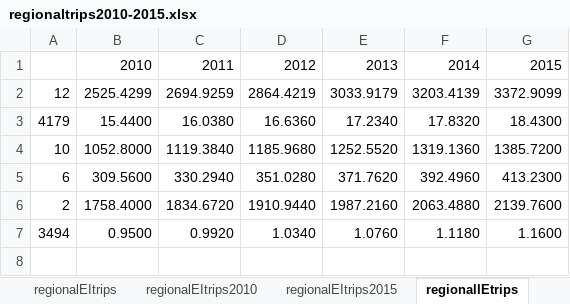
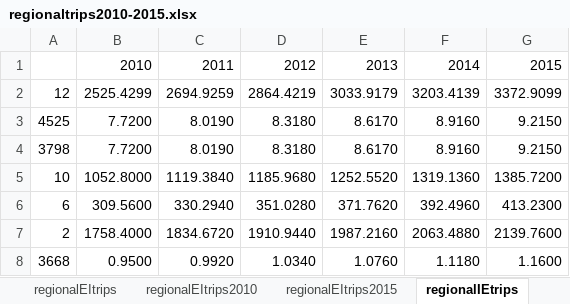
Before and after one commit to SANDAG/ABM, an Excel workbook: input_truck/regionaltrips2010-2015.xlsx, sheet regionalIEtrips, drawn as a sheet; values as stored, in another font and other column widths than the file's, no borders; removed rows and columns are numbered as before the commit, all else as after; the diff names each change by its address in the sheet, - before the commit and + after, or states it on an @@ line.

```diff
--- a/input_truck/regionaltrips2010-2015.xlsx (sheet regionalIEtrips)
+++ b/input_truck/regionaltrips2010-2015.xlsx (sheet regionalIEtrips)
-row 3: 4179 | 15.4400 | 16.0380 | 16.6360 | 17.2340 | 17.8320 | 18.4300
+row 3: 4525 | 7.7200 | 8.0190 | 8.3180 | 8.6170 | 8.9160 | 9.2150
+row 4: 3798 | 7.7200 | 8.0190 | 8.3180 | 8.6170 | 8.9160 | 9.2150
-A8: 3494
+A8: 3668
```
Also changed, not shown: sheet regionalEEtrips, sheet regionalEEtrips2015, sheet regionalEEtrips2010, sheet regionalEItrips, sheet regionalEItrips2015, sheet regionalIEtrips2010, 2 more sheets, formulas that keep their value, 54 other files.
